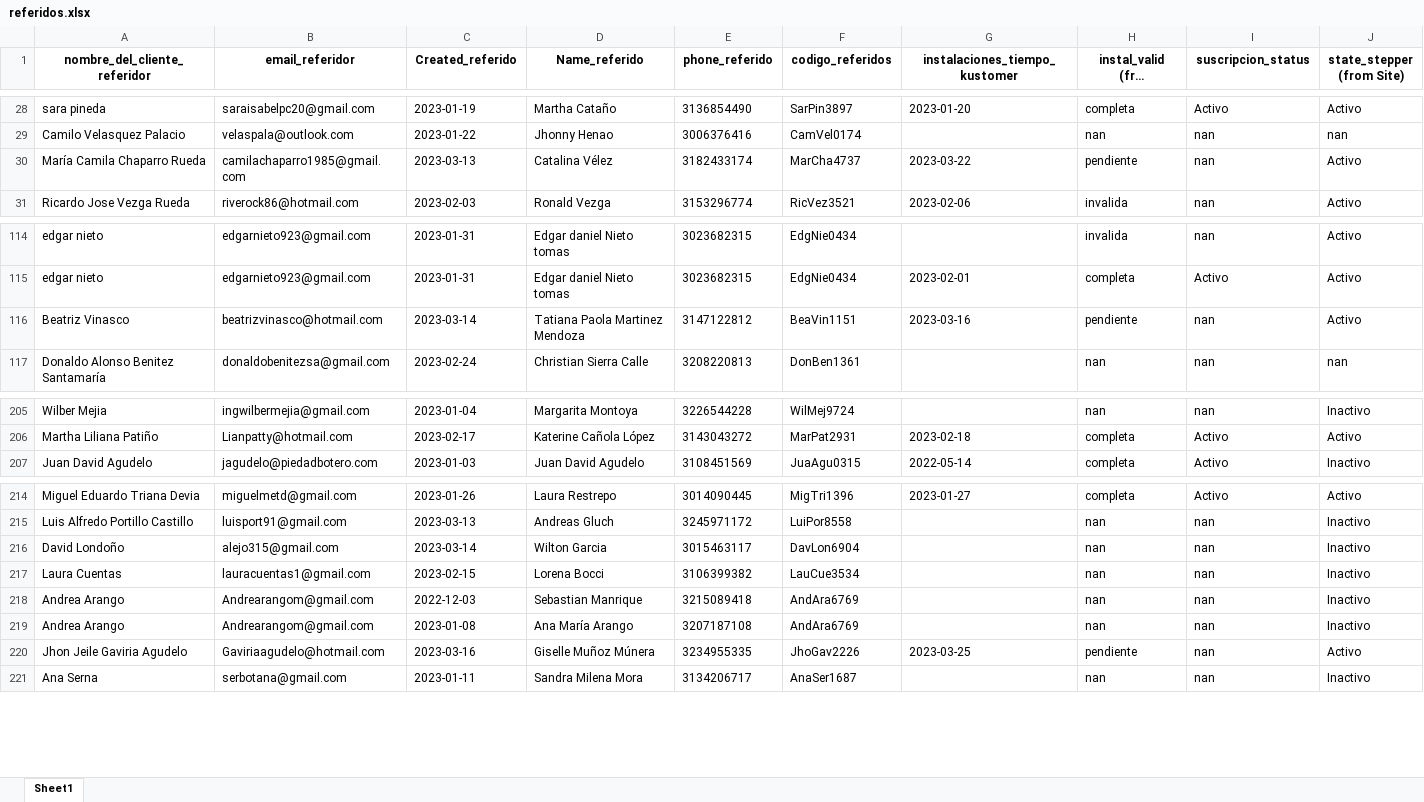
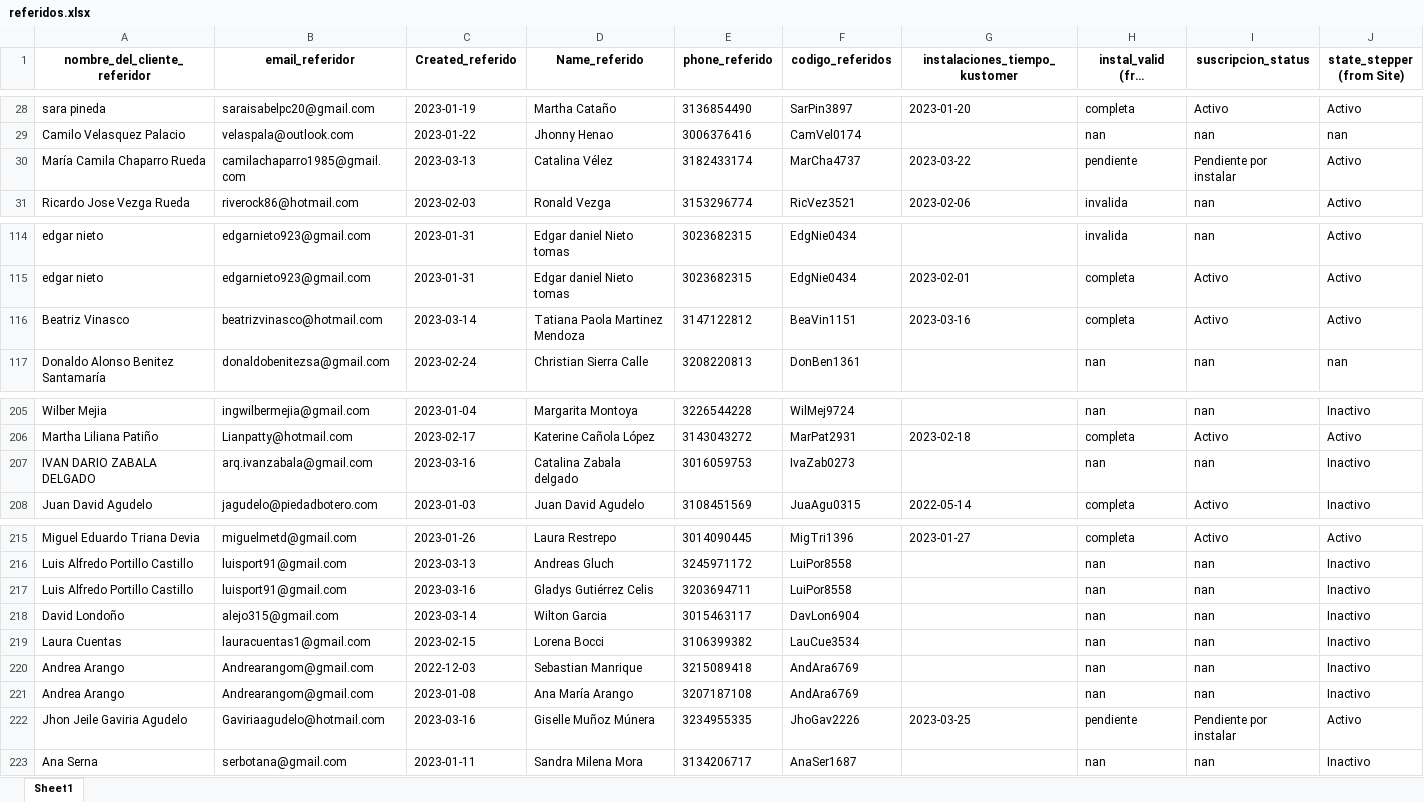
Before and after one commit to cdalvarezb27/App-Referidos-Somos, an Excel workbook: referidos.xlsx, sheet Sheet1, drawn as a sheet; only a part is shown, gaps mark what is left out; long unchanged cells end in …; values as stored, in another font and other column widths than the file's, no borders; addresses are those after the commit; the diff names each change by its address in the sheet, - before the commit and + after, or states it on an @@ line.

Commit message:
Actualizando referidos.xlsx

```diff
--- a/referidos.xlsx (sheet Sheet1)
+++ b/referidos.xlsx (sheet Sheet1)
-I30 (suscripcion_status): nan
+I30 (suscripcion_status): Pendiente por instalar
-H116: pendiente
+H116: completa
-I116 (suscripcion_status): nan
+I116 (suscripcion_status): Activo
+row 207: IVAN DARIO ZABALA DELGADO | arq.ivanzabala@gmail.com | 2023-03-16 | Catalina Zabala delgado | 3016059753 | IvaZab0273 |  | nan | nan | Inactivo
+row 217: Luis Alfredo Portillo Castillo | luisport91@gmail.com | 2023-03-16 | Gladys Gutiérrez Celis | 3203694711 | LuiPor8558 |  | nan | nan | Inactivo
-I222 (suscripcion_status): nan
+I222 (suscripcion_status): Pendiente por instalar
```
